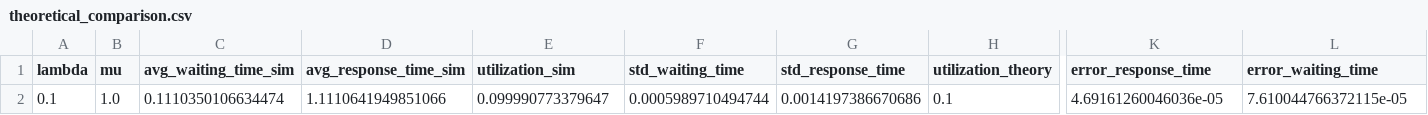
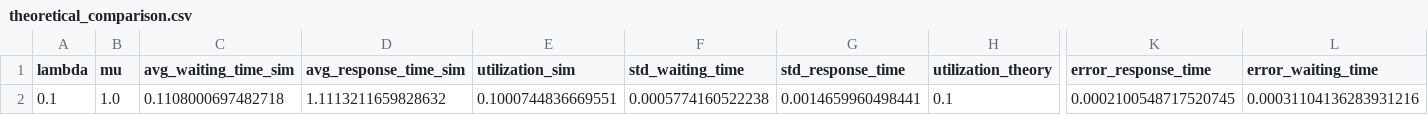
Before and after one commit to Abdou-bnm/Models_Simulation, a CSV file: data/theoretical_comparison.csv, drawn as a sheet; only a part is shown, gaps mark what is left out; the diff names each change by its address in the sheet, - before the commit and + after, or states it on an @@ line.

```diff
--- a/data/theoretical_comparison.csv
+++ b/data/theoretical_comparison.csv
-C2 (avg_waiting_time_sim): 0.1110350106634474
+C2 (avg_waiting_time_sim): 0.1108000697482718
-D2 (avg_response_time_sim): 1.1110641949851066
+D2 (avg_response_time_sim): 1.1113211659828632
-E2 (utilization_sim): 0.099990773379647
+E2 (utilization_sim): 0.1000744836669551
-F2 (std_waiting_time): 0.0005989710494744
+F2 (std_waiting_time): 0.0005774160522238
-G2 (std_response_time): 0.0014197386670686
+G2 (std_response_time): 0.0014659960498441
-K2 (error_response_time): 4.69161260046036e-05
+K2 (error_response_time): 0.0002100548717520745
-L2 (error_waiting_time): 7.610044766372115e-05
+L2 (error_waiting_time): 0.00031104136283931216
```
Also changed, not shown: data/gm1_results.csv, data/mg1_results.csv, 40 other files.
